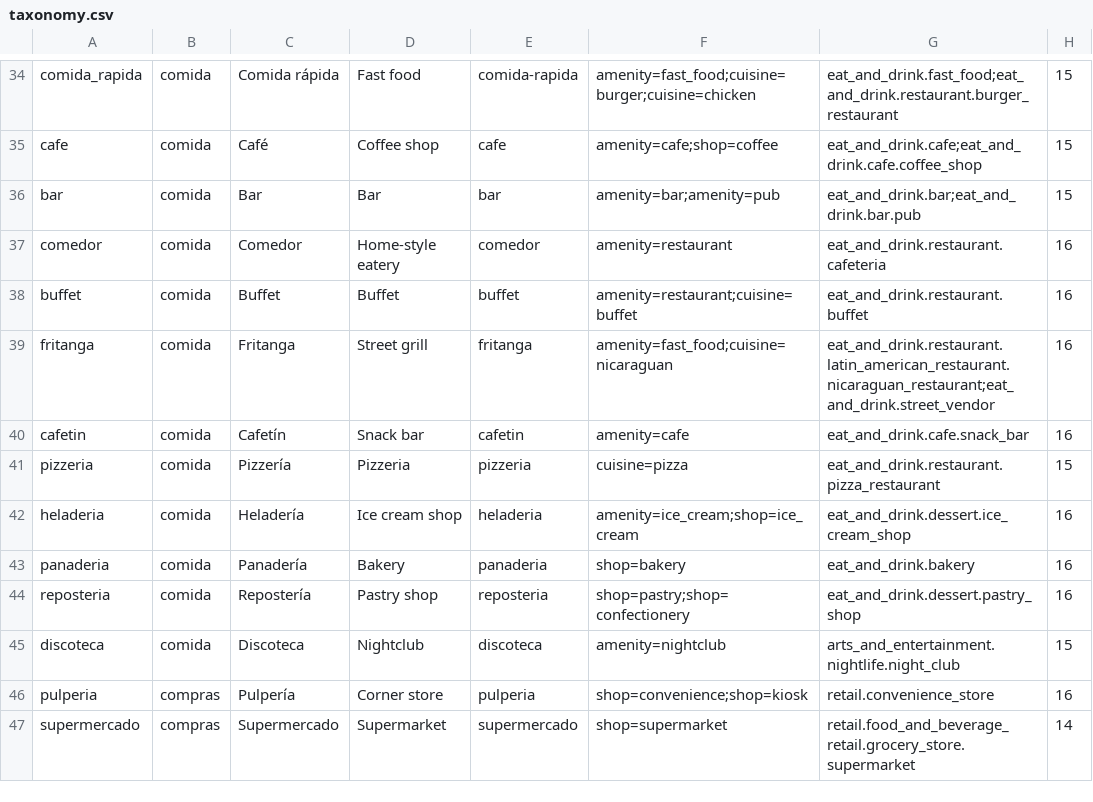
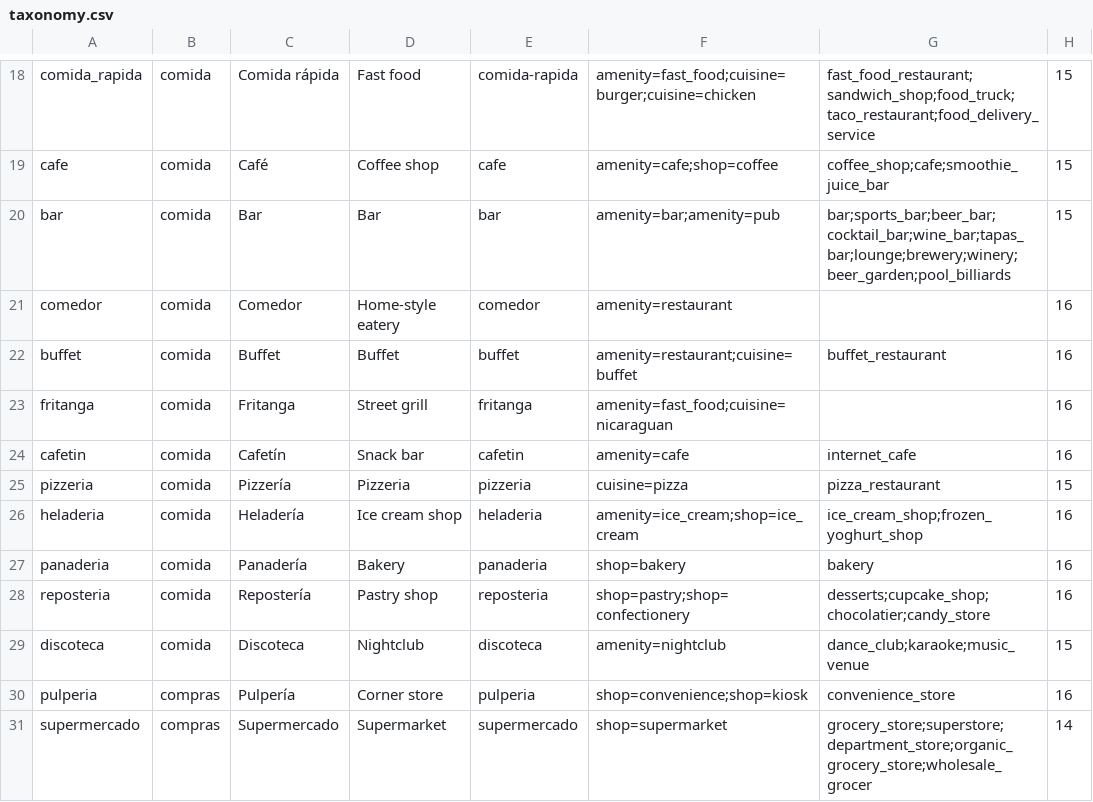
Before and after one commit to Yothisislogan/gps, a CSV file: docs/taxonomy.csv, drawn as a sheet; only a part is shown, gaps mark what is left out; addresses are those after the commit; the diff covers the shown part only; the diff names each change by its address in the sheet, - before the commit and + after, or states it on an @@ line.

```diff
--- a/docs/taxonomy.csv
+++ b/docs/taxonomy.csv
-G18: eat_and_drink.fast_food;eat_and_drink.restaurant.burger_restaurant
+G18: fast_food_restaurant;sandwich_shop;food_truck;taco_restaurant;food_delivery_service
-G19: eat_and_drink.cafe;eat_and_drink.cafe.coffee_shop
+G19: coffee_shop;cafe;smoothie_juice_bar
-G20: eat_and_drink.bar;eat_and_drink.bar.pub
+G20: bar;sports_bar;beer_bar;cocktail_bar;wine_bar;tapas_bar;lounge;brewery;winery;beer_garden;pool_billiards
-G21: eat_and_drink.restaurant.cafeteria
+G21: (empty)
-G22: eat_and_drink.restaurant.buffet
+G22: buffet_restaurant
-G23: eat_and_drink.restaurant.latin_american_restaurant.nicaraguan_restaurant;eat_and_drink.street_vendor
+G23: (empty)
-G24: eat_and_drink.cafe.snack_bar
+G24: internet_cafe
-G25: eat_and_drink.restaurant.pizza_restaurant
+G25: pizza_restaurant
-G26: eat_and_drink.dessert.ice_cream_shop
+G26: ice_cream_shop;frozen_yoghurt_shop
-G27: eat_and_drink.bakery
+G27: bakery
-G28: eat_and_drink.dessert.pastry_shop
+G28: desserts;cupcake_shop;chocolatier;candy_store
-G29: arts_and_entertainment.nightlife.night_club
+G29: dance_club;karaoke;music_venue
-G30: retail.convenience_store
+G30: convenience_store
-G31: retail.food_and_beverage_retail.grocery_store.supermarket
+G31: grocery_store;superstore;department_store;organic_grocery_store;wholesale_grocer
```
Also changed, not shown: 5 added rows, 21 removed rows and 56 edited cells elsewhere in this file, 4 other files.
